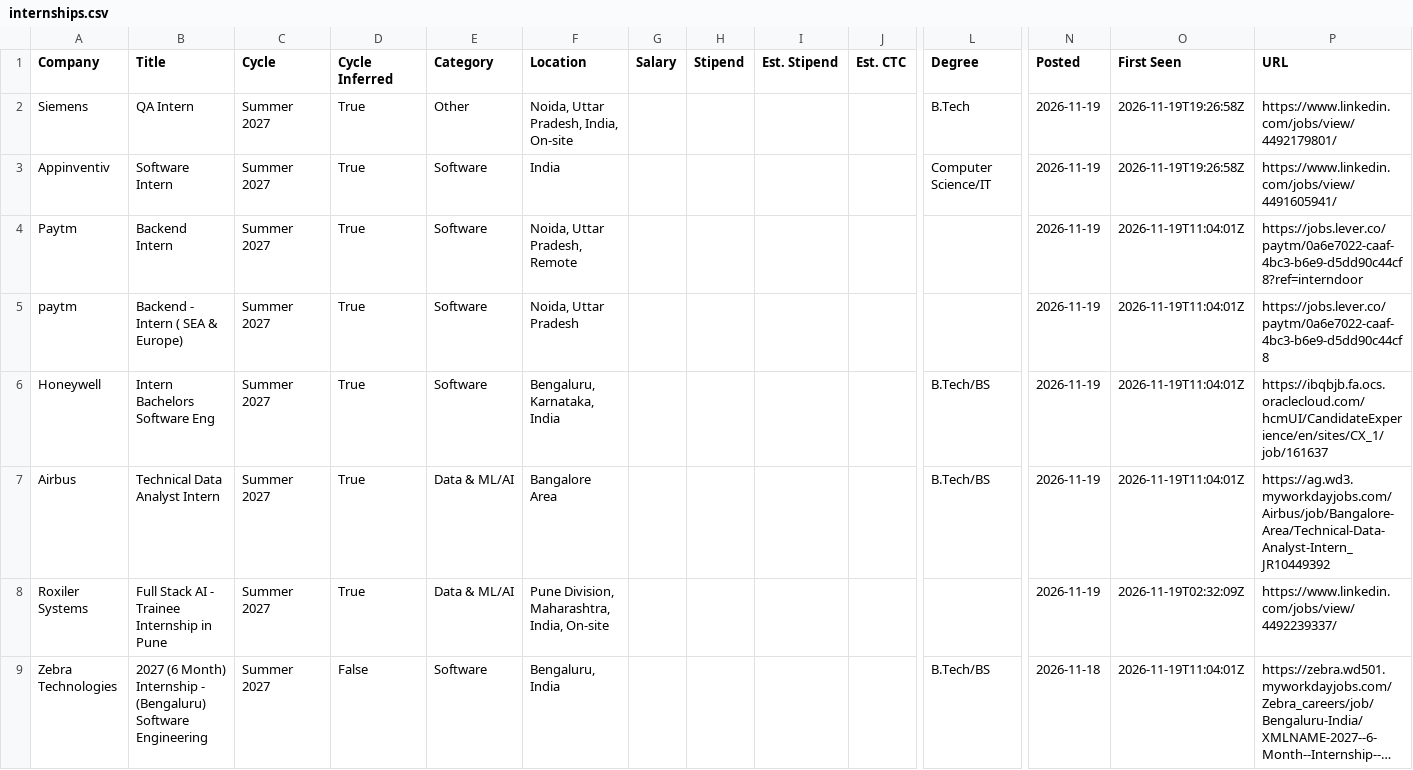
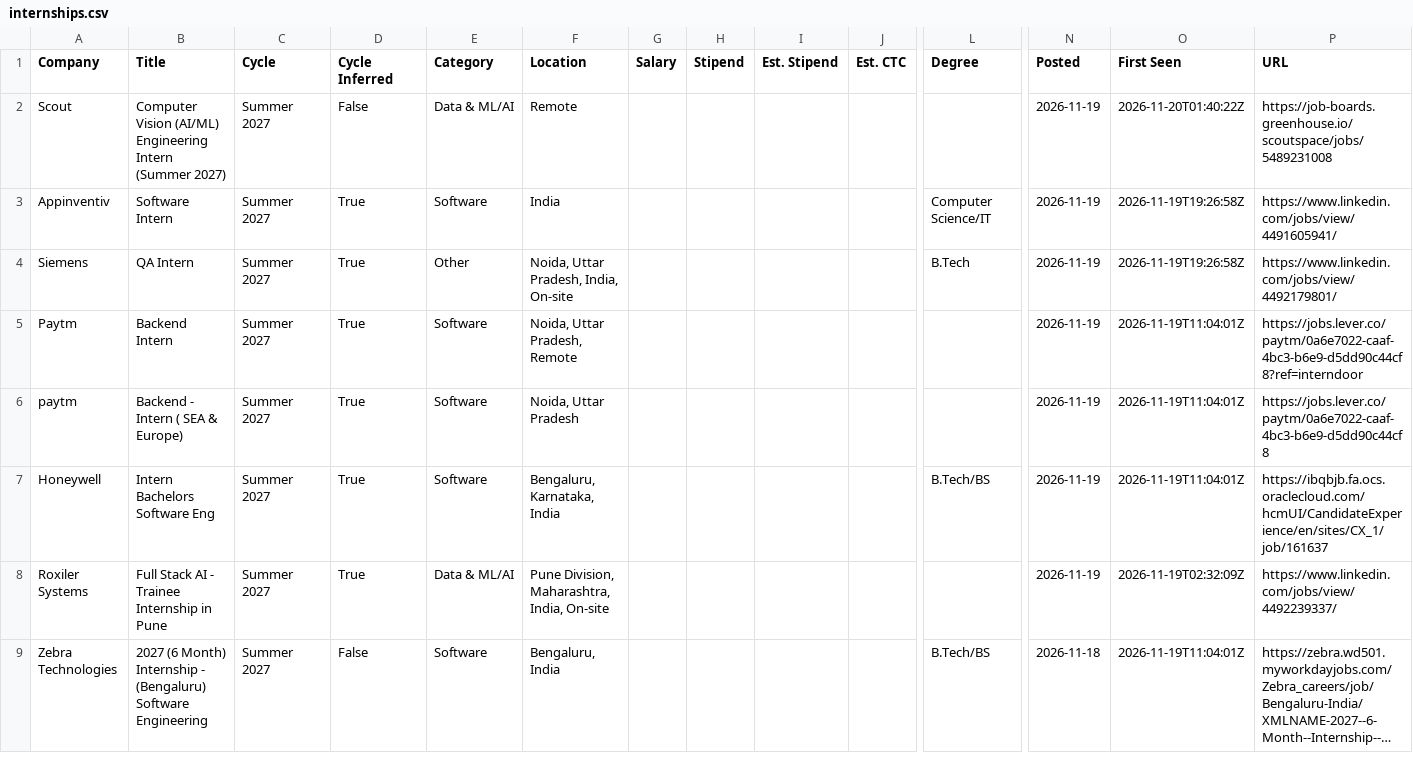
Before and after one commit to lcs2024016-arch/intern-work, a CSV file: data/internships.csv, drawn as a sheet; only a part is shown, gaps mark what is left out; long unchanged cells end in …; removed rows and columns are numbered as before the commit, all else as after; rows hold the shown columns only; the diff names each change by its address in the sheet, - before the commit and + after, or states it on an @@ line.

Commit message:
chore: update internships (2026-11-20 01:40 UTC)

```diff
--- a/data/internships.csv
+++ b/data/internships.csv
+row 2: Scout | Computer Vision (AI/ML) Engineering Intern (Summer 2027) | Summer 2027 | False | Data & ML/AI | Remote |  |  |  |  |  | 2026-11-19 | 2026-11-20T01:40:22Z | https://job-boards.greenhouse.io/scoutspace/jobs/5489231008
-row 7: Airbus | Technical Data Analyst Intern | Summer 2027 | True | Data & ML/AI | Bangalore Area |  |  |  |  | B.Tech/BS | 2026-11-19 | 2026-11-19T11:04:01Z | https://ag.wd3.myworkdayjobs.com/Airbus/job/Bangalore-Area/Technical-Data-Analyst-Intern_JR10449392
```
Also changed, not shown: 12 other files.
